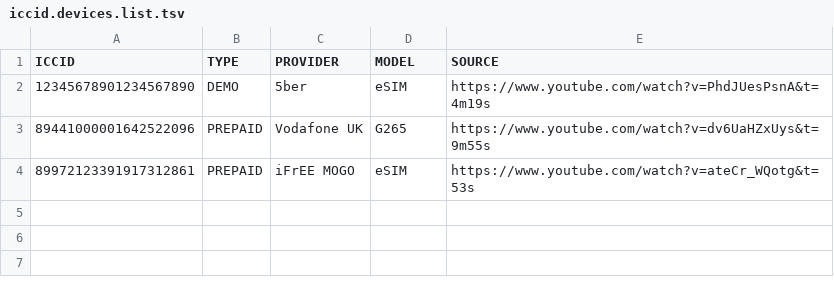
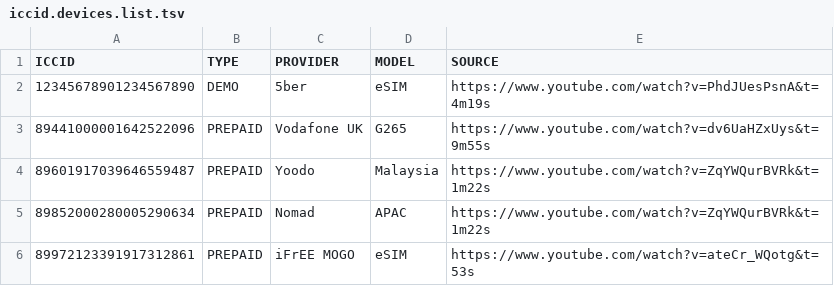
Before and after one commit to greyhat-academy/lists.d, a TSV file: iccid.devices.list.tsv, drawn as a sheet.

Commit message:
Added new entries and sorted them in eid.devices.list.tsv and iccid.devices.list.tsv
Signed-off-by: kkarhan <kevin@karhan.guru>

```diff
--- a/iccid.devices.list.tsv
+++ b/iccid.devices.list.tsv
@@ -3,2 +3,4 @@ ICCID	TYPE	PROVIDER	MODEL	SOURCE
 89441000001642522096	PREPAID	Vodafone UK	G265	https://www.youtube.com/watch?v=dv6UaHZxUys&t=9m55s
+89601917039646559487	PREPAID	Yoodo	Malaysia	https://www.youtube.com/watch?v=ZqYWQurBVRk&t=1m22s
+89852000280005290634	PREPAID	Nomad	APAC	https://www.youtube.com/watch?v=ZqYWQurBVRk&t=1m22s
 89972123391917312861	PREPAID	iFrEE MOGO	eSIM	https://www.youtube.com/watch?v=ateCr_WQotg&t=53s
```
Also changed, not shown: eid.devices.list.tsv.
